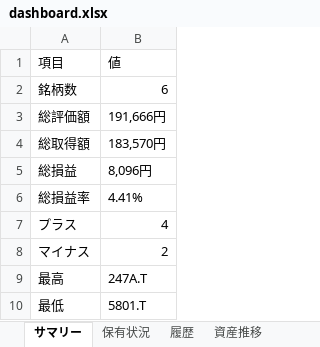
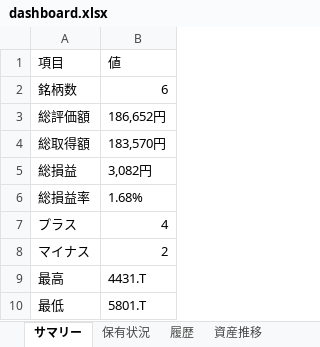
Before and after one commit to wac1223/stock_tool, an Excel workbook: dashboard.xlsx, sheet サマリー, drawn as a sheet; values as stored, in another font and other column widths than the file's, no borders; the diff names each change by its address in the sheet, - before the commit and + after, or states it on an @@ line.

```diff
--- a/dashboard.xlsx (sheet サマリー)
+++ b/dashboard.xlsx (sheet サマリー)
-B3: 191,666円
+B3: 186,652円
-B5: 8,096円
+B5: 3,082円
-B6: 4.41%
+B6: 1.68%
-B9: 247A.T
+B9: 4431.T
```
Also changed, not shown: sheet 保有状況, sheet 履歴, sheet 資産推移, portfolio.xlsx, price_history.xlsx, 2 other files.
